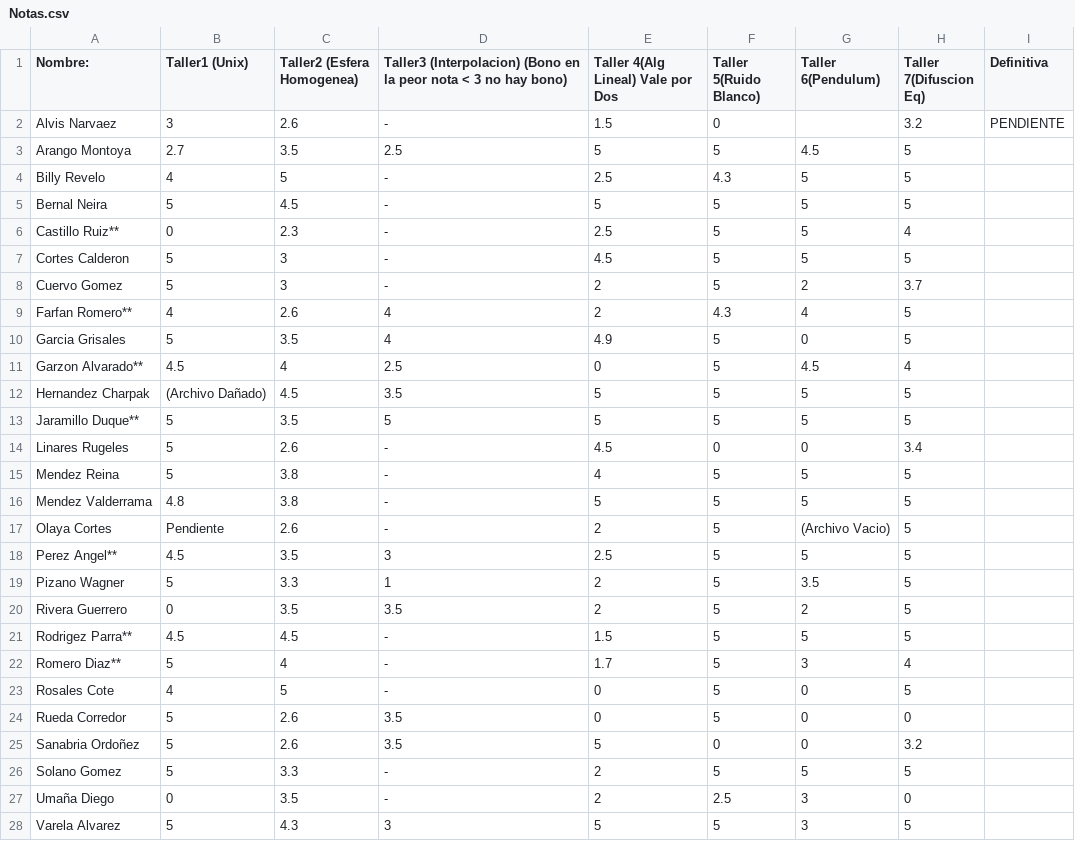
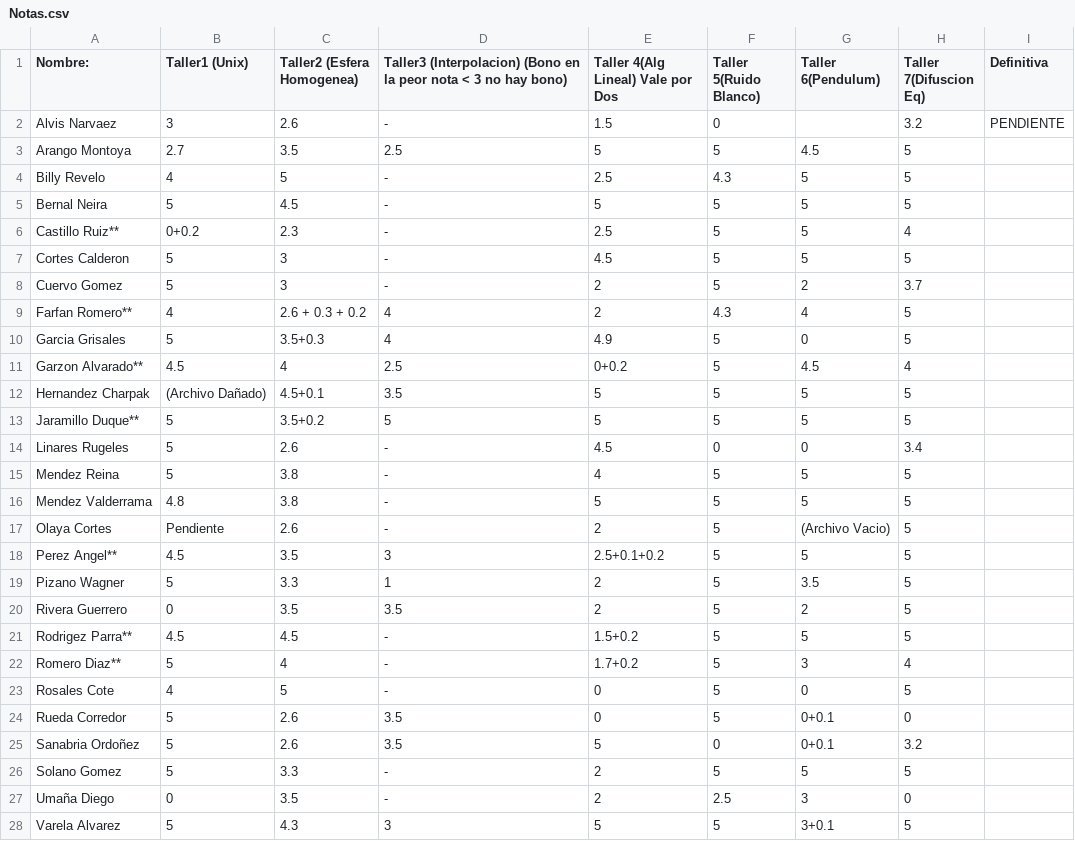
Before and after one commit to ComputoCienciasUniandes/MetodosComputacionalesLaboratorio, a CSV file: 2014-2/Notas/Notas.csv, drawn as a sheet.

Commit message:
+ Bonos

```diff
--- a/2014-2/Notas/Notas.csv
+++ b/2014-2/Notas/Notas.csv
@@ -5,10 +5,10 @@ Billy Revelo,4,5, -, 2.5,4.3 ,5,5,
 Bernal Neira,5,4.5, -,5,5,5 ,5,
-Castillo Ruiz**,0,2.3, -,2.5 ,5,5,4,
+Castillo Ruiz**,0+0.2,2.3, -,2.5 ,5,5,4,
 Cortes Calderon,5,3,-,4.5,5, 5,5,
 Cuervo Gomez,5,3,- ,2 ,5, 2,3.7,
-Farfan Romero**,4,2.6,4,2,4.3,4,5,
-Garcia Grisales,5,3.5, 4 ,4.9 ,5, 0,5,
-Garzon Alvarado**,4.5,4, 2.5,0 ,5,4.5,4,
-Hernandez Charpak,(Archivo Dañado),4.5, 3.5 , 5,5, 5 ,5,
-Jaramillo Duque**,5,3.5,5,5,5,5,5,
+Farfan Romero**,4,2.6 + 0.3 + 0.2 ,4,2,4.3,4,5,
+Garcia Grisales,5,3.5+0.3, 4 ,4.9 ,5, 0,5,
+Garzon Alvarado**,4.5,4, 2.5,0+0.2 ,5,4.5,4,
+Hernandez Charpak,(Archivo Dañado),4.5+0.1, 3.5 , 5,5, 5 ,5,
+Jaramillo Duque**,5,3.5+0.2,5,5,5,5,5,
 Linares Rugeles,5,2.6,- ,4.5,0,0 ,3.4,
@@ -17,12 +17,12 @@ Mendez Valderrama,4.8,3.8, -,5,5,5,5,
 Olaya Cortes,Pendiente,2.6, -, 2,5, (Archivo Vacio) ,5,
-Perez Angel**,4.5,3.5,3 , 2.5,5,5 ,5,
+Perez Angel**,4.5,3.5,3 , 2.5+0.1+0.2,5,5 ,5,
 Pizano Wagner,5,3.3,1 ,2 ,5,3.5 ,5,
 Rivera Guerrero,0,3.5,3.5,2 ,5,2,5,
-Rodrigez Parra**,4.5,4.5, -,1.5 ,5,5,5,
-Romero Diaz**,5,4, -, 1.7,5,3,4,
+Rodrigez Parra**,4.5,4.5, -,1.5+0.2 ,5,5,5,
+Romero Diaz**,5,4, -, 1.7+0.2,5,3,4,
 Rosales Cote,4,5, -, 0,5,0 ,5,
-Rueda Corredor,5,2.6, 3.5,0 ,5,0 ,0,
-Sanabria Ordoñez,5,2.6,3.5 ,5 ,0,0 ,3.2,
+Rueda Corredor,5,2.6, 3.5,0 ,5,0+0.1 ,0,
+Sanabria Ordoñez,5,2.6,3.5 ,5 ,0,0+0.1 ,3.2,
 Solano Gomez,5,3.3,- ,2 ,5,5 ,5,
 Umaña Diego,0,3.5,- ,2 ,2.5,3,0,
-Varela Alvarez,5,4.3,3 ,5 ,5,3 ,5,
+Varela Alvarez,5,4.3,3 ,5 ,5,3+0.1 ,5,
```
